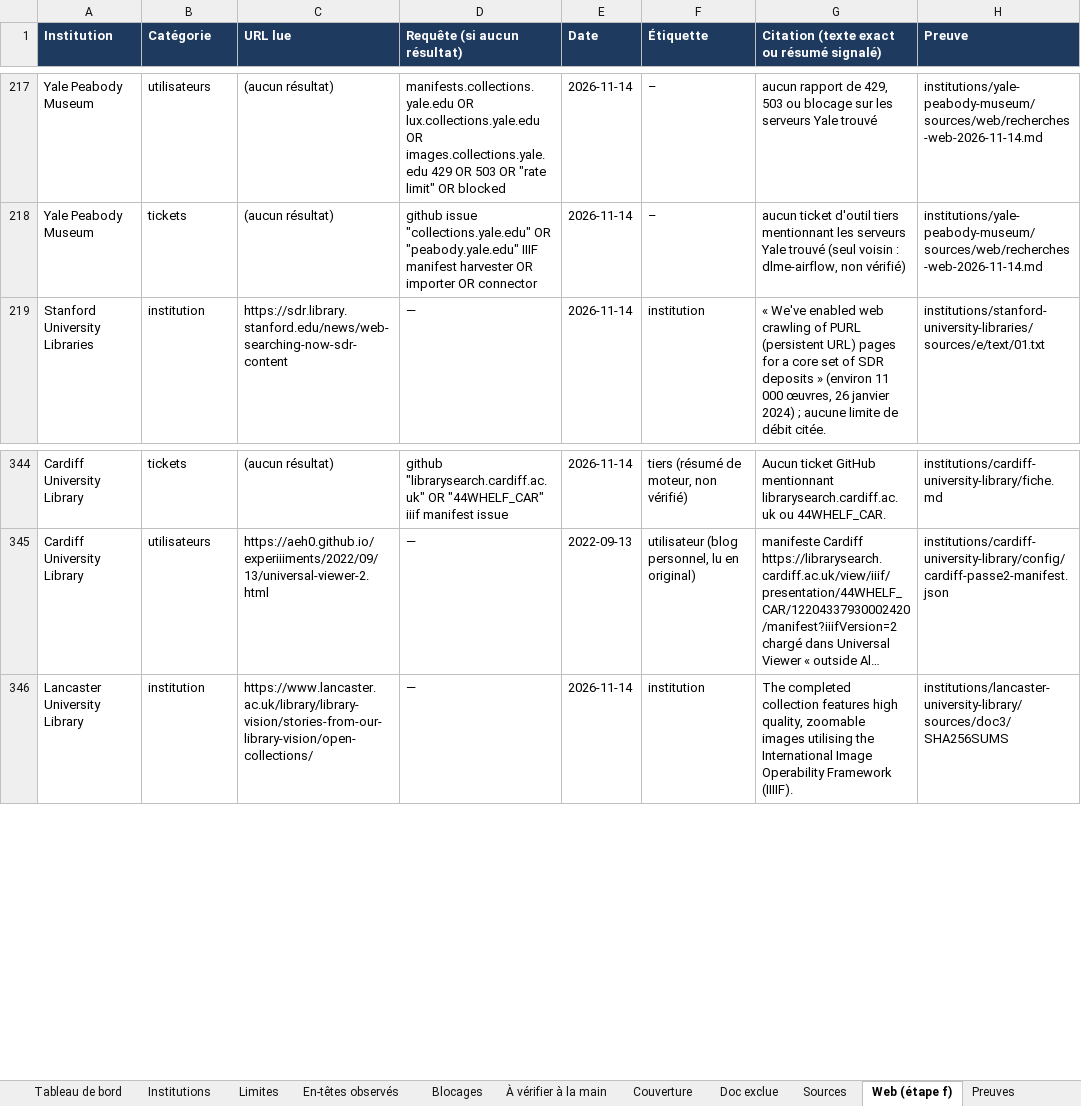
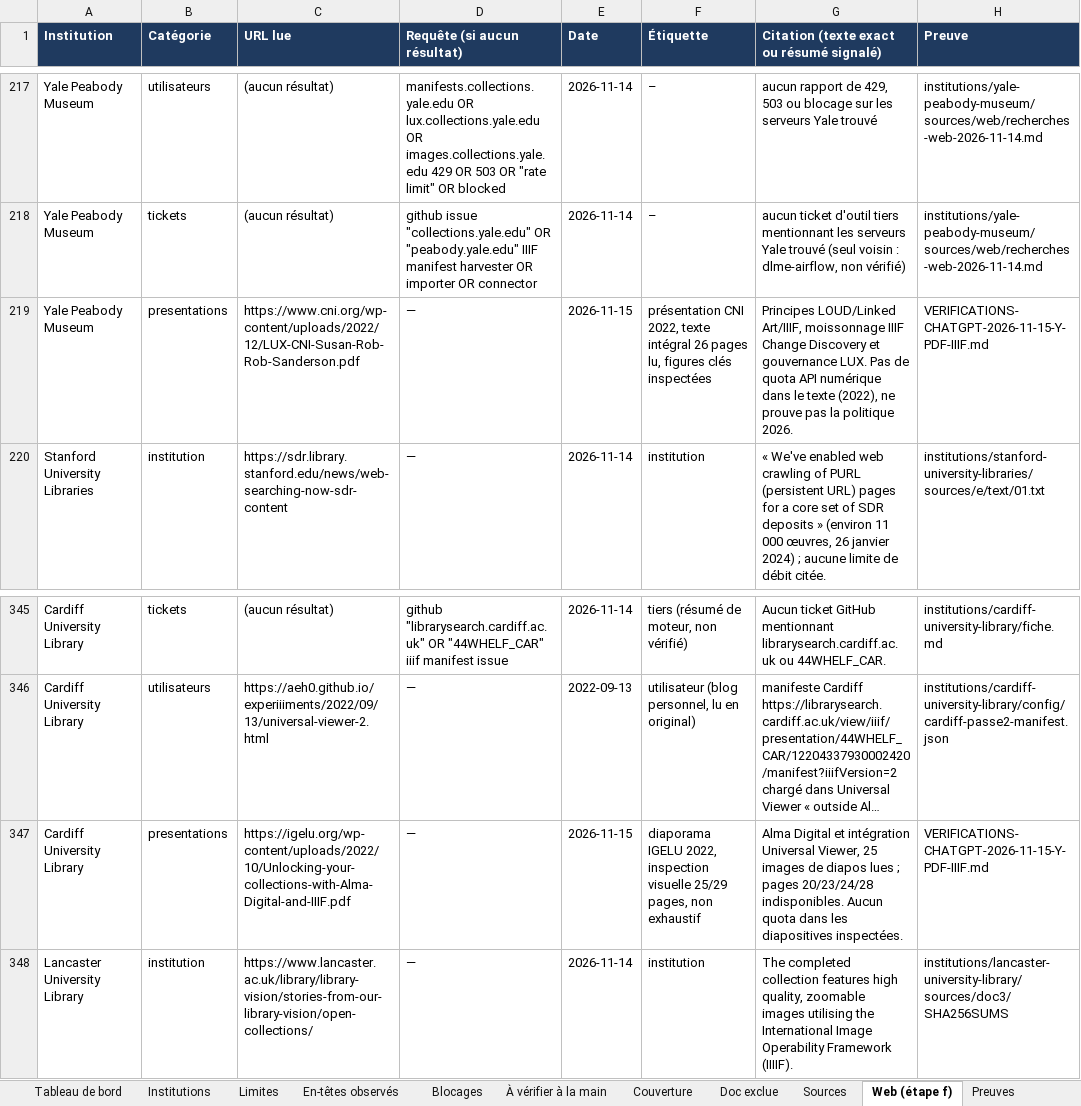
Before and after one commit to maribakulj/Veille-API-IIIF, an Excel workbook: BENCHMARK.xlsx, sheet Web (étape f), drawn as a sheet; only a part is shown, gaps mark what is left out; long unchanged cells end in …; values as stored, in another font and other column widths than the file's, no borders; the diff names each change by its address in the sheet, - before the commit and + after, or states it on an @@ line.

```diff
--- a/BENCHMARK.xlsx (sheet Web (étape f))
+++ b/BENCHMARK.xlsx (sheet Web (étape f))
+row 219: Yale Peabody Museum | presentations | https://www.cni.org/wp-content/uploads/2022/12/LUX-CNI-Susan-Rob-Rob-Sanderson.pdf | — | 2026-11-15 | présentation CNI 2022, texte intégral 26 pages lu, figures clés inspectées | Principes LOUD/Linked Art/IIIF, moissonnage IIIF Change Discovery et gouvernance LUX. Pas de quota API numérique dans le texte (2022), ne prouve pas la politique 2026. | VERIFICATIONS-CHATGPT-2026-11-15-Y-PDF-IIIF.md
+row 347: Cardiff University Library | presentations | https://igelu.org/wp-content/uploads/2022/10/Unlocking-your-collections-with-Alma-Digital-and-IIIF.pdf | — | 2026-11-15 | diaporama IGELU 2022, inspection visuelle 25/29 pages, non exhaustif | Alma Digital et intégration Universal Viewer, 25 images de diapos lues ; pages 20/23/24/28 indisponibles. Aucun quota dans les diapositives inspectées. | VERIFICATIONS-CHATGPT-2026-11-15-Y-PDF-IIIF.md
```
Also changed, not shown: sheet Journal, sheet Tableau de bord.
